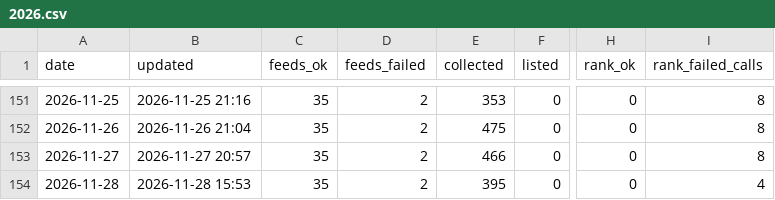
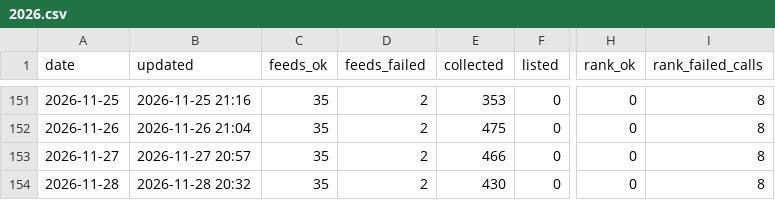
Before and after one commit to underpage/ai-news-pipeline, a CSV file: archive/stats/2026.csv, drawn as a sheet; only a part is shown, gaps mark what is left out; the diff names each change by its address in the sheet, - before the commit and + after, or states it on an @@ line.

```diff
--- a/archive/stats/2026.csv
+++ b/archive/stats/2026.csv
-B154 (updated): 2026-11-28 15:53
+B154 (updated): 2026-11-28 20:32
-E154 (collected): 395
+E154 (collected): 430
-I154 (rank_failed_calls): 4
+I154 (rank_failed_calls): 8
```
Also changed, not shown: 2 other files.
